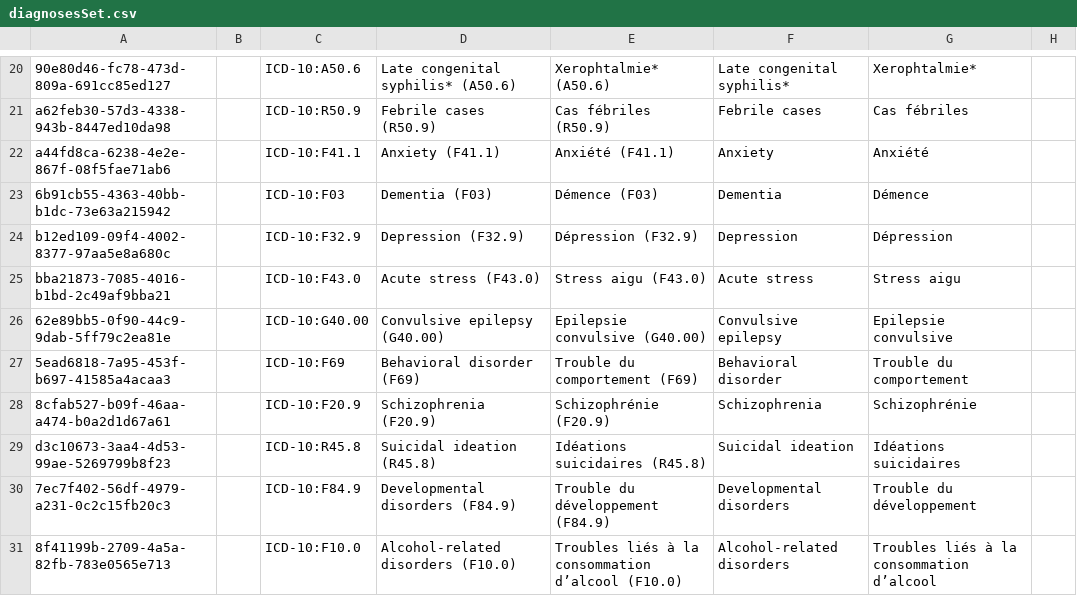
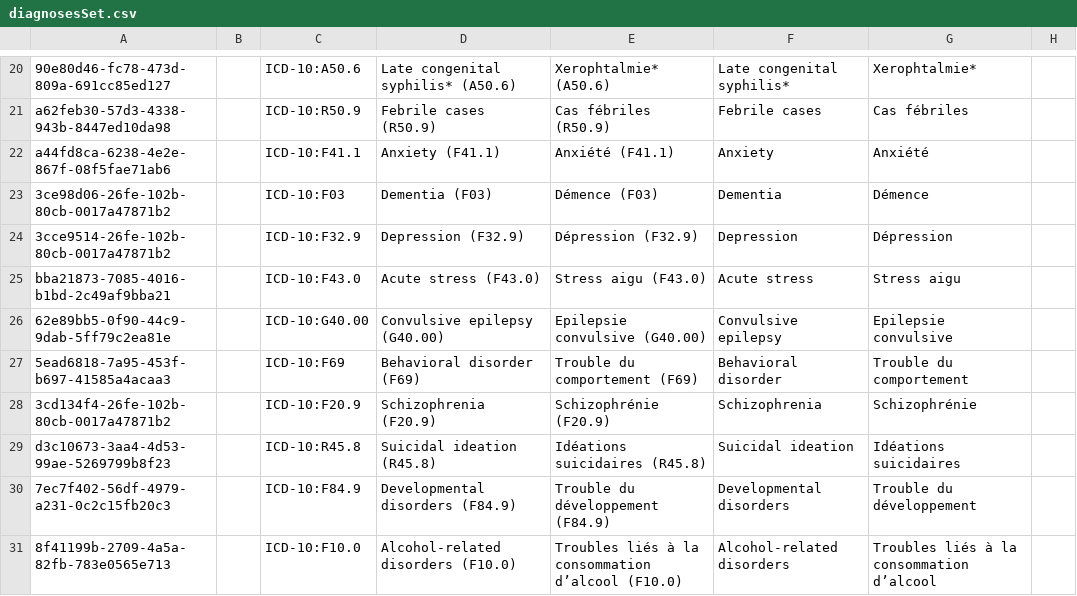
Before and after one commit to mekomsolutions/ozone-c2c, a CSV file: configs/bahmniemr/initializer/concepts/diagnosesSet.csv, drawn as a sheet; only a part is shown, gaps mark what is left out; the diff names each change by its address in the sheet, - before the commit and + after, or states it on an @@ line.

Commit message:
Update concepts for Dementia, Depression, and Schizophrenia diagnoses

```diff
--- a/configs/bahmniemr/initializer/concepts/diagnosesSet.csv
+++ b/configs/bahmniemr/initializer/concepts/diagnosesSet.csv
-A23: 6b91cb55-4363-40bb-b1dc-73e63a215942
+A23: 3ce98d06-26fe-102b-80cb-0017a47871b2
-A24: b12ed109-09f4-4002-8377-97aa5e8a680c
+A24: 3cce9514-26fe-102b-80cb-0017a47871b2
-A28: 8cfab527-b09f-46aa-a474-b0a2d1d67a61
+A28: 3cd134f4-26fe-102b-80cb-0017a47871b2
```
